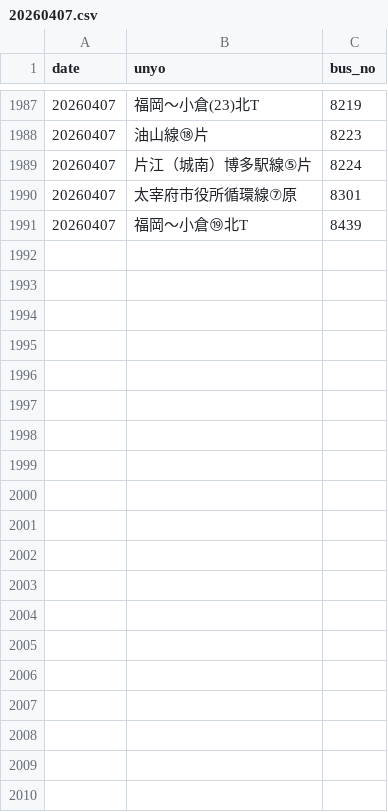
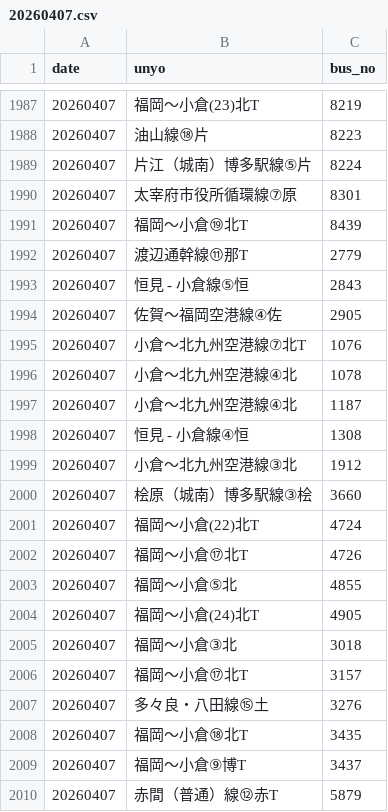
Before and after one commit to sakuraps1134/naviapp, a CSV file: 20260407.csv, drawn as a sheet; only a part is shown, gaps mark what is left out; the diff covers the shown part only; the diff names each change by its address in the sheet, - before the commit and + after, or states it on an @@ line.

```diff
--- a/20260407.csv
+++ b/20260407.csv
+row 1992: 20260407 | 渡辺通幹線⑪那T | 2779
+row 1993: 20260407 | 恒見 - 小倉線⑤恒 | 2843
+row 1994: 20260407 | 佐賀～福岡空港線④佐 | 2905
+row 1995: 20260407 | 小倉～北九州空港線⑦北T | 1076
+row 1996: 20260407 | 小倉～北九州空港線④北 | 1078
+row 1997: 20260407 | 小倉～北九州空港線④北 | 1187
+row 1998: 20260407 | 恒見 - 小倉線④恒 | 1308
+row 1999: 20260407 | 小倉～北九州空港線③北 | 1912
+row 2000: 20260407 | 桧原（城南）博多駅線③桧 | 3660
+row 2001: 20260407 | 福岡～小倉(22)北T | 4724
+row 2002: 20260407 | 福岡～小倉⑰北T | 4726
+row 2003: 20260407 | 福岡～小倉⑤北 | 4855
+row 2004: 20260407 | 福岡～小倉(24)北T | 4905
+row 2005: 20260407 | 福岡～小倉③北 | 3018
+row 2006: 20260407 | 福岡～小倉⑰北T | 3157
+row 2007: 20260407 | 多々良・八田線⑮土 | 3276
+row 2008: 20260407 | 福岡～小倉⑱北T | 3435
+row 2009: 20260407 | 福岡～小倉⑨博T | 3437
+row 2010: 20260407 | 赤間（普通）線⑫赤T | 5879
```
Also changed, not shown: 15 added rows elsewhere in this file, 1 other file.
